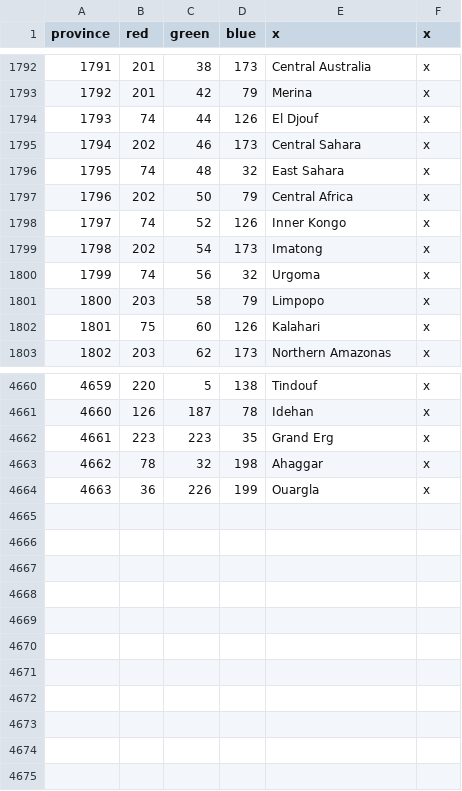
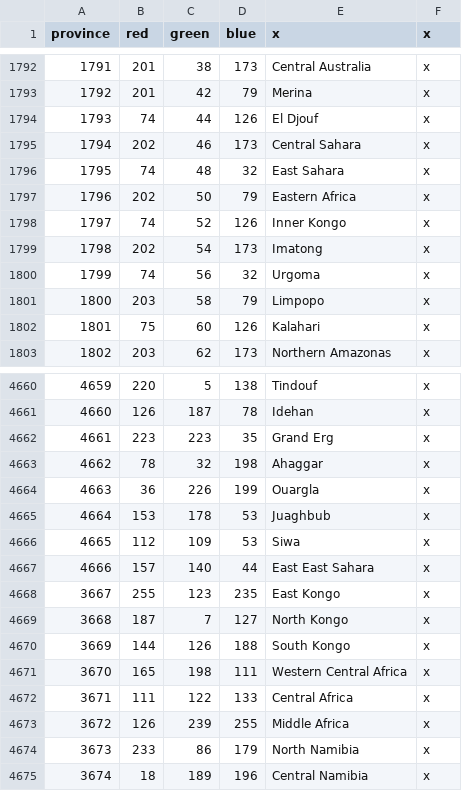
Before and after one commit to LimonenZitrone/the_sun_never_sets, a CSV file: map/definition.csv, drawn as a sheet; only a part is shown, gaps mark what is left out.

```diff
--- a/map/definition.csv
+++ b/map/definition.csv
@@ -1796,3 +1796,3 @@ province;red;green;blue;x;x
 1795;74;48;32;East Sahara;x
-1796;202;50;79;Central Africa;x
+1796;202;50;79;Eastern Africa;x
 1797;74;52;126;Inner Kongo;x
@@ -4664 +4664,12 @@ province;red;green;blue;x;x
 4663;36;226;199;Ouargla;x
+4664;153;178;53;Juaghbub;x
+4665;112;109;53;Siwa;x
+4666;157;140;44;East East Sahara;x
+3667;255;123;235;East Kongo;x
+3668;187;7;127;North Kongo;x
+3669;144;126;188;South Kongo;x
+3670;165;198;111;Western Central Africa;x
+3671;111;122;133;Central Africa;x
+3672;126;239;255;Middle Africa;x
+3673;233;86;179;North Namibia;x
+3674;18;189;196;Central Namibia;x
```
Also changed, not shown: 4 other files.
